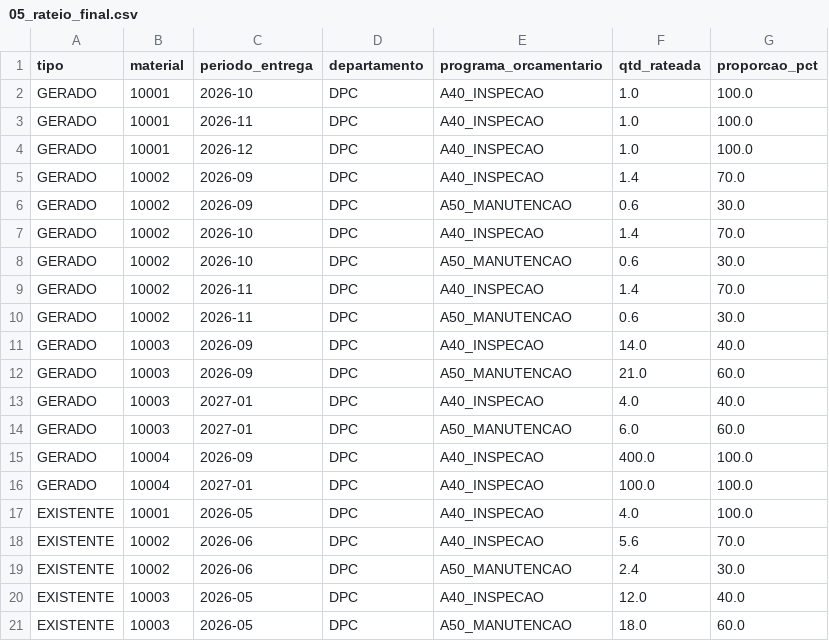
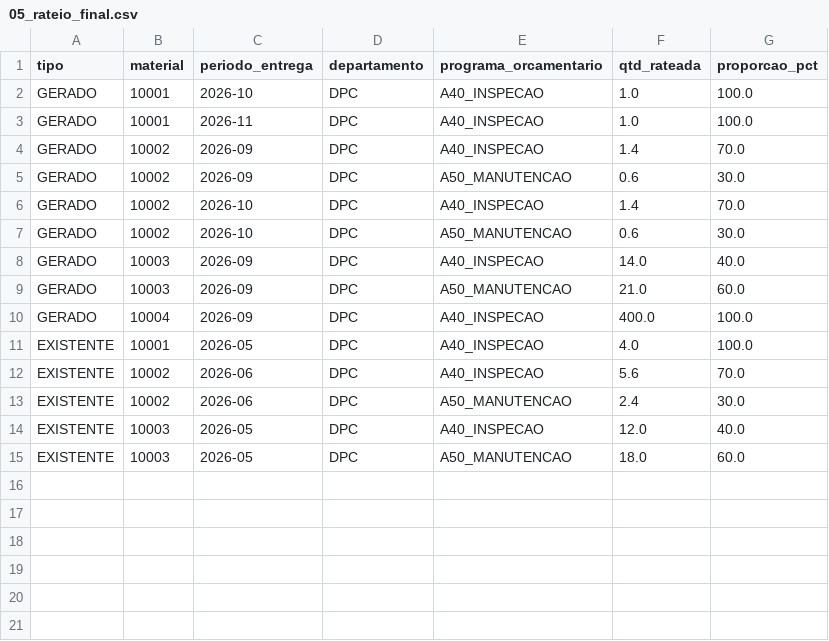
Before and after one commit to vinerick-del/mrp, a CSV file: data_sim/output/05_rateio_final.csv, drawn as a sheet; the diff names each change by its address in the sheet, - before the commit and + after, or states it on an @@ line.

```diff
--- a/data_sim/output/05_rateio_final.csv
+++ b/data_sim/output/05_rateio_final.csv
-row 4: GERADO | 10001 | 2026-12 | DPC | A40_INSPECAO | 1.0 | 100.0
-row 9: GERADO | 10002 | 2026-11 | DPC | A40_INSPECAO | 1.4 | 70.0
-row 10: GERADO | 10002 | 2026-11 | DPC | A50_MANUTENCAO | 0.6 | 30.0
-row 13: GERADO | 10003 | 2027-01 | DPC | A40_INSPECAO | 4.0 | 40.0
-row 14: GERADO | 10003 | 2027-01 | DPC | A50_MANUTENCAO | 6.0 | 60.0
-row 16: GERADO | 10004 | 2027-01 | DPC | A40_INSPECAO | 100.0 | 100.0
```
Also changed, not shown: data_sim/output/02_classificacao_abc.csv, data_sim/output/03_mrp_projetado.csv, 1 other file.
